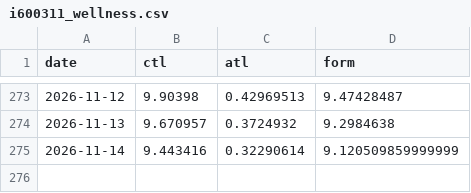
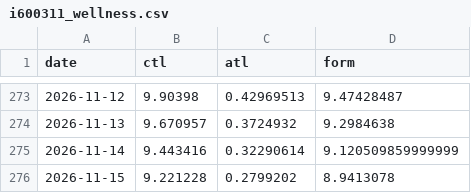
Before and after one commit to ikumpli/munich_marathon_2026, a CSV file: i600311_wellness.csv, drawn as a sheet; only a part is shown, gaps mark what is left out; the diff names each change by its address in the sheet, - before the commit and + after, or states it on an @@ line.

```diff
--- a/i600311_wellness.csv
+++ b/i600311_wellness.csv
+row 276: 2026-11-15 | 9.221228 | 0.2799202 | 8.9413078
```
Also changed, not shown: 2 other files.
